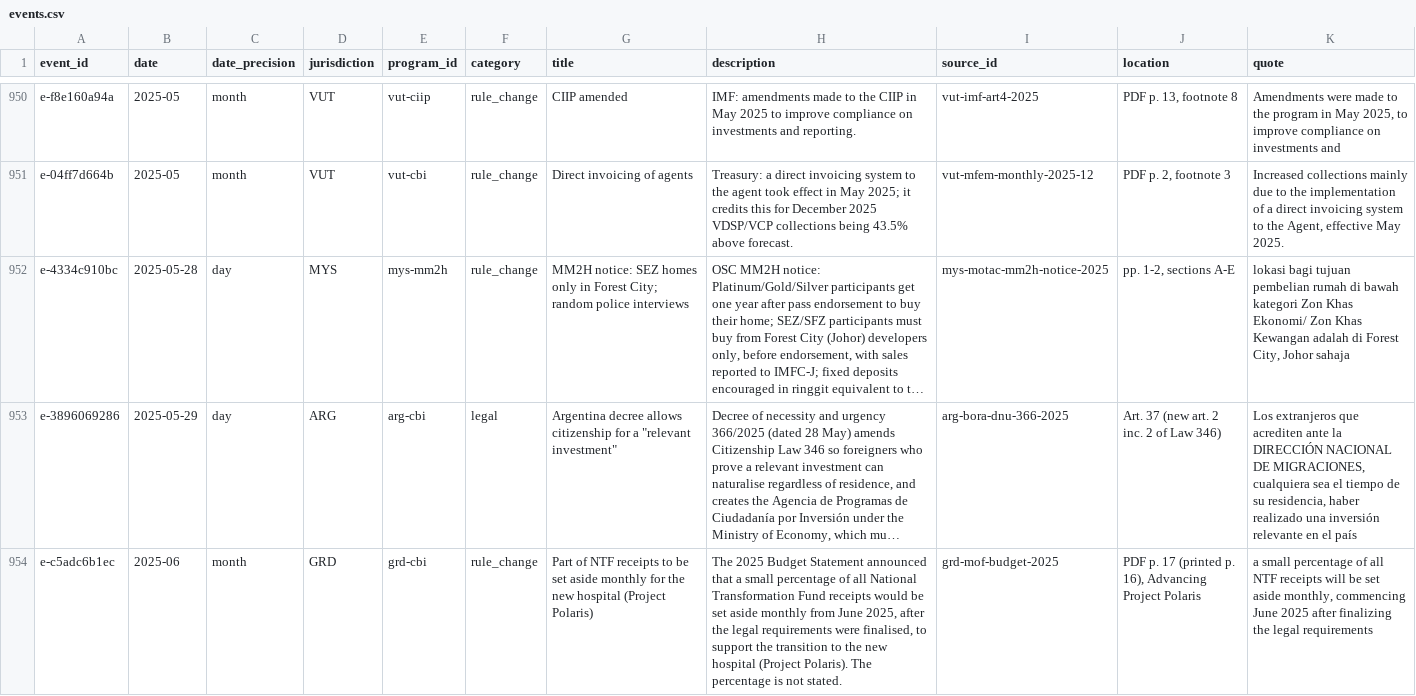
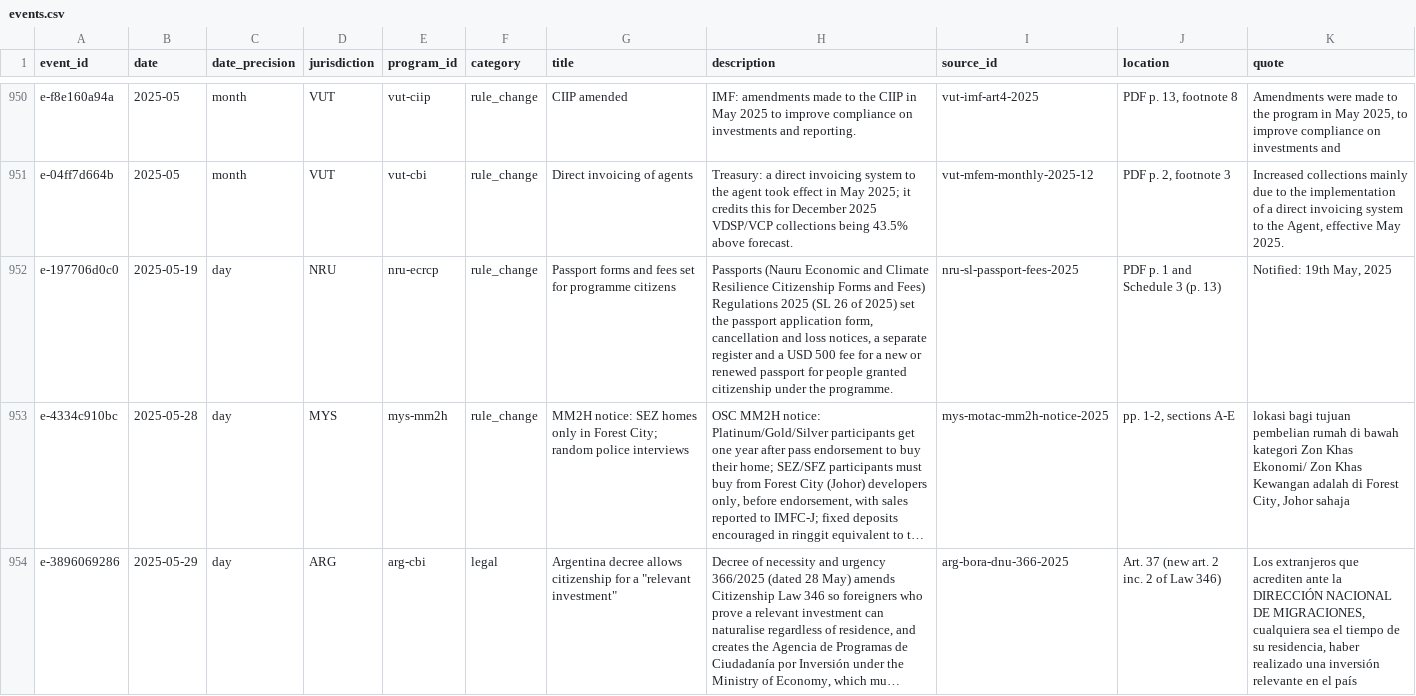
Before and after one commit to oscarleoo/data, a CSV file: topics/cbi/data/events.csv, drawn as a sheet; only a part is shown, gaps mark what is left out; the shorter side is filled out with more unchanged rows; long unchanged cells end in …; the diff names each change by its address in the sheet, - before the commit and + after, or states it on an @@ line.

```diff
--- a/topics/cbi/data/events.csv
+++ b/topics/cbi/data/events.csv
+row 952: e-197706d0c0 | 2025-05-19 | day | NRU | nru-ecrcp | rule_change | Passport forms and fees set for programme citizens | Passports (Nauru Economic and Climate Resilience Citizenship Forms and Fees) Regulations 2025 (SL 26 of 2025) set the passport application form, cancellation and loss notices, a separate register and a USD 500 fee for a new or renewed passport for people granted citizenship under the programme. | nru-sl-passport-fees-2025 | PDF p. 1 and Schedule 3 (p. 13) | Notified: 19th May, 2025
```
Also changed, not shown: 4 other files.
